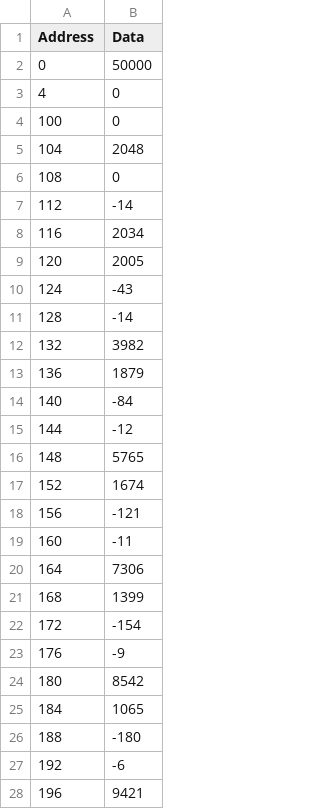
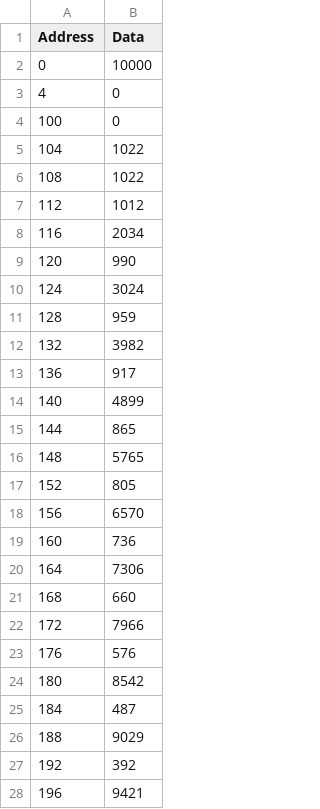
Before and after one commit to esl-epfl/ESL-CGRA-simulator, a CSV file: sinusoidal/sine_approx/memory.csv, drawn as a sheet; only a part is shown; the diff covers the shown part only.

```diff
--- a/sinusoidal/sine_approx/memory.csv
+++ b/sinusoidal/sine_approx/memory.csv
@@ -1,28 +1,28 @@
 Address,Data
-0,50000
+0,10000
 4,0
 100,0
-104,2048
-108,0
-112,-14
+104,1022
+108,1022
+112,1012
 116,2034
-120,2005
-124,-43
-128,-14
+120,990
+124,3024
+128,959
 132,3982
-136,1879
-140,-84
-144,-12
+136,917
+140,4899
+144,865
 148,5765
-152,1674
-156,-121
-160,-11
+152,805
+156,6570
+160,736
 164,7306
-168,1399
-172,-154
-176,-9
+168,660
+172,7966
+176,576
 180,8542
-184,1065
-188,-180
-192,-6
+184,487
+188,9029
+192,392
 196,9421
```
Also changed, not shown: 2 added rows and 72 edited cells elsewhere in this file, sinusoidal/sine_approx/instructions.csv, sinusoidal/sine_approx/memory_out.csv, 7 other files.
